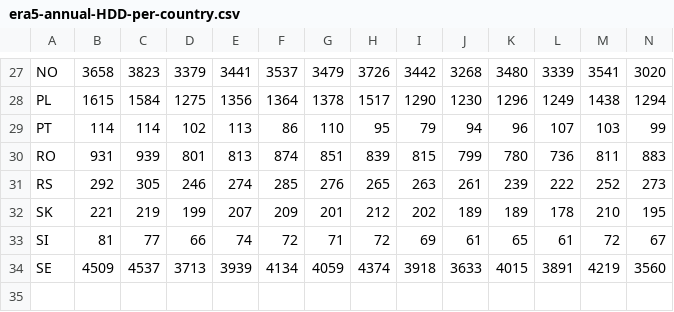
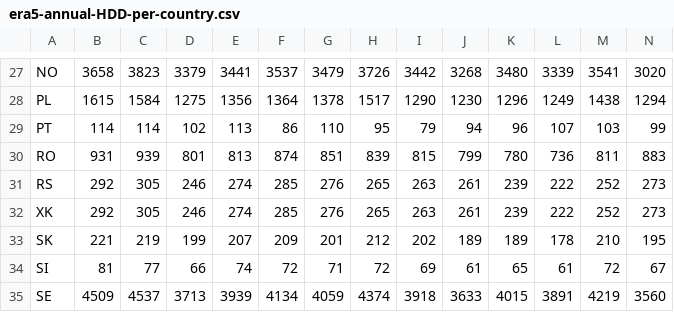
Before and after one commit to ayshaC/pypsa-eur, a CSV file: data/era5-annual-HDD-per-country.csv, drawn as a sheet; only a part is shown, gaps mark what is left out; rows hold the shown columns only; the diff names each change by its address in the sheet, - before the commit and + after, or states it on an @@ line.

```diff
--- a/data/era5-annual-HDD-per-country.csv
+++ b/data/era5-annual-HDD-per-country.csv
+row 32: XK | 292 | 305 | 246 | 274 | 285 | 276 | 265 | 263 | 261 | 239 | 222 | 252 | 273
```
Also changed, not shown: data/district_heat_share.csv, data/era5-annual-runoff-per-country.csv, 15 other files.
